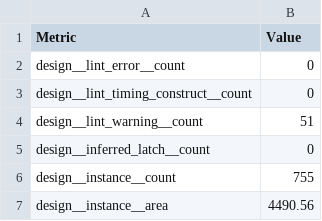
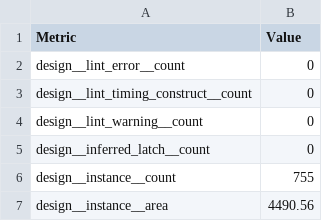
Before and after one commit to TinyTapeout/tinytapeout-08, a CSV file: projects/tt_um_rebeccargb_universal_decoder/stats/metrics.csv, drawn as a sheet; only a part is shown.

Commit message:
feat: update project tt_um_rebeccargb_universal_decoder from RebeccaRGB/ubcd
Commit: 53d59742d9eec89bc2bb3c3fbb79f591e5c999a5
Workflow: https://github.com/RebeccaRGB/ubcd/actions/runs/10003439252

```diff
--- a/projects/tt_um_rebeccargb_universal_decoder/stats/metrics.csv
+++ b/projects/tt_um_rebeccargb_universal_decoder/stats/metrics.csv
@@ -3,3 +3,3 @@ design__lint_error__count,0
 design__lint_timing_construct__count,0
-design__lint_warning__count,51
+design__lint_warning__count,0
 design__inferred_latch__count,0
```
Also changed, not shown: 2 other files.
